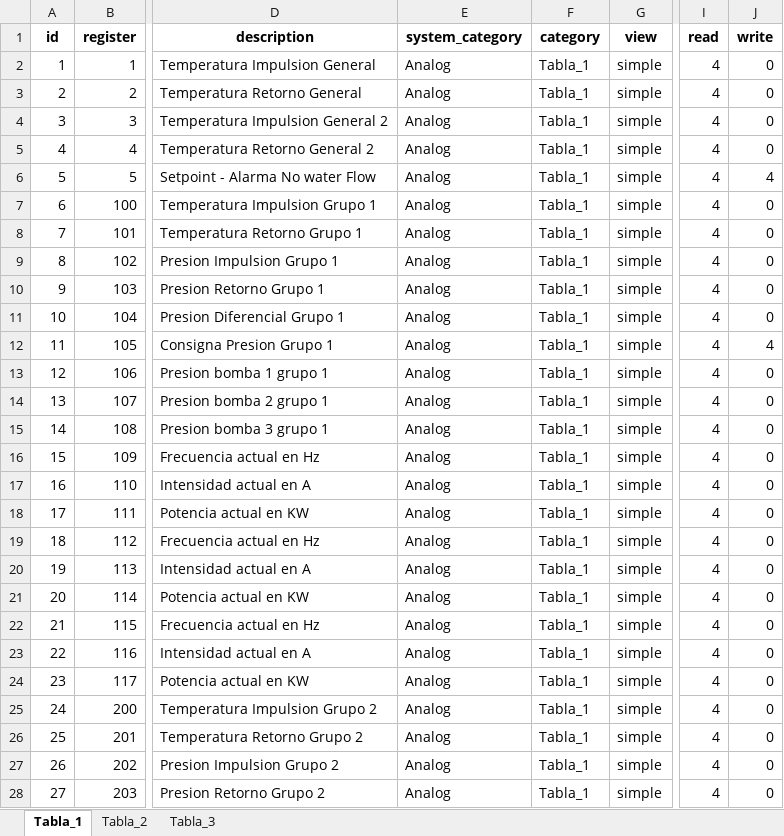
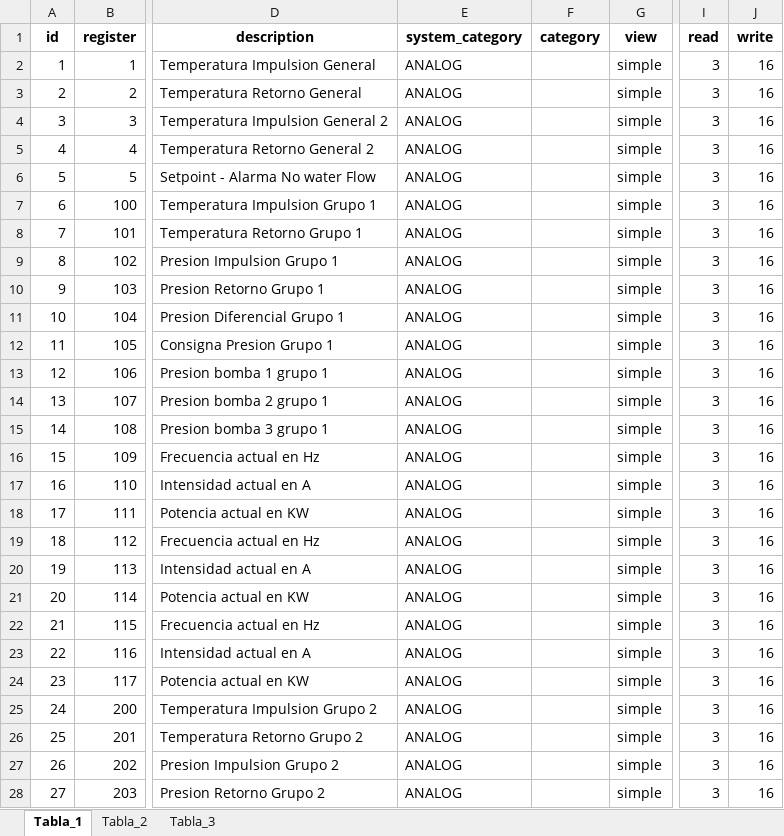
Before and after one commit to Samael312/1toolConverter, an Excel workbook: 1toolConverter_local/parametros_convertidos.xlsx, sheet Tabla_1, drawn as a sheet; only a part is shown, gaps mark what is left out; values as stored, in another font and other column widths than the file's, no borders; the diff covers the shown part only; the diff names each change by its address in the sheet, - before the commit and + after, or states it on an @@ line.

```diff
--- a/1toolConverter_local/parametros_convertidos.xlsx (sheet Tabla_1)
+++ b/1toolConverter_local/parametros_convertidos.xlsx (sheet Tabla_1)
-E2:E28 (system_category): Analog
+E2:E28 (system_category): ANALOG
-F2:F28 (category): Tabla_1
+F2:F28 (category): (empty)
-I2:I28 (read): 4
+I2:I28 (read): 3
-J2:J5 (write): 0
+J2:J5 (write): 16
-J6 (write): 4
+J6 (write): 16
-J7:J11 (write): 0
+J7:J11 (write): 16
-J12 (write): 4
+J12 (write): 16
-J13:J28 (write): 0
+J13:J28 (write): 16
```
Also changed, not shown: 568 edited cells elsewhere in this sheet, sheet Tabla_3, sheet Tabla_2, 4 other files.
